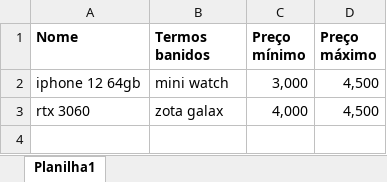
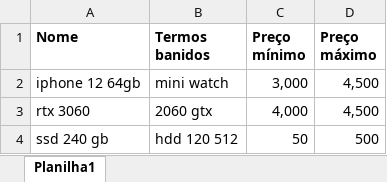
Before and after one commit to eborgesfreitas/Automacao-web, an Excel workbook: buscas.xlsx, sheet Planilha1, drawn as a sheet; values as stored, in another font and other column widths than the file's, no borders; the diff names each change by its address in the sheet, - before the commit and + after, or states it on an @@ line.

Commit message:
ordenando por preço

```diff
--- a/buscas.xlsx (sheet Planilha1)
+++ b/buscas.xlsx (sheet Planilha1)
-B3 (Termos banidos): zota galax
+B3 (Termos banidos): 2060 gtx
+row 4: ssd 240 gb | hdd 120 512 | 50 | 500
```
Also changed, not shown: 1 other file.
